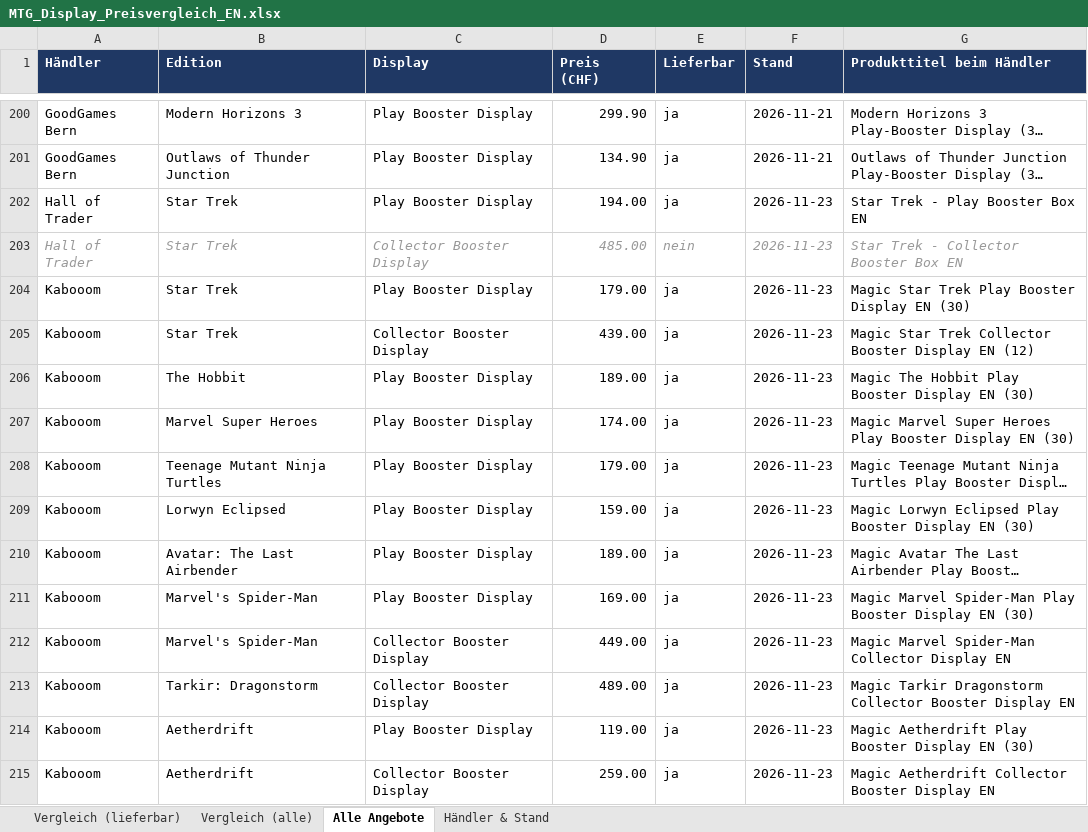
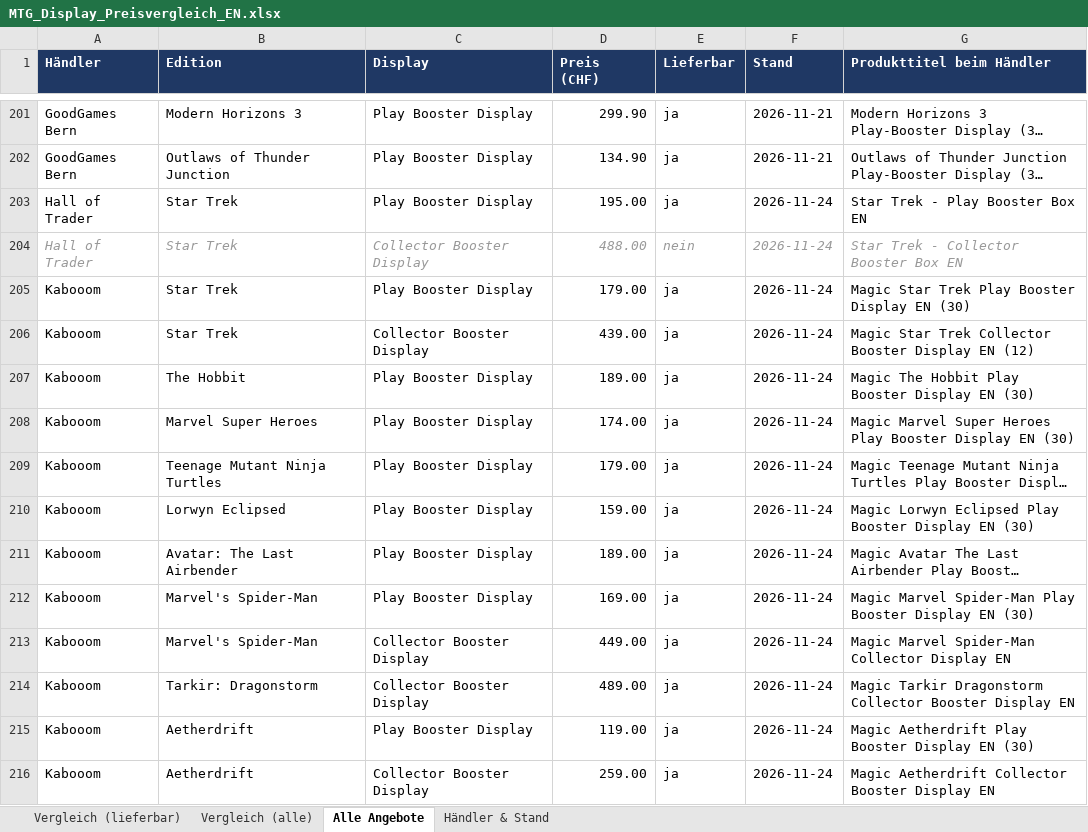
Before and after one commit to BEAR1nc/deckarchiv, an Excel workbook: shopping/MTG_Display_Preisvergleich_EN.xlsx, sheet Alle Angebote, drawn as a sheet; only a part is shown, gaps mark what is left out; long unchanged cells end in …; values as stored, in another font and other column widths than the file's, no borders; addresses are those after the commit; the diff covers the shown part only; the diff names each change by its address in the sheet, - before the commit and + after, or states it on an @@ line.

Commit message:
Shopping-Preise aktualisiert

```diff
--- a/shopping/MTG_Display_Preisvergleich_EN.xlsx (sheet Alle Angebote)
+++ b/shopping/MTG_Display_Preisvergleich_EN.xlsx (sheet Alle Angebote)
-D203 (Preis (CHF)): 194.00
+D203 (Preis (CHF)): 195.00
-F203:F216 (Stand): 2026-11-23
+F203:F216 (Stand): 2026-11-24
-D204 (Preis (CHF)): 485.00
+D204 (Preis (CHF)): 488.00
```
Also changed, not shown: 1 added row, 686 edited cells and cell formats elsewhere in this sheet, sheet Vergleich (alle), sheet Händler & Stand, sheet Vergleich (lieferbar), 2 other files.
